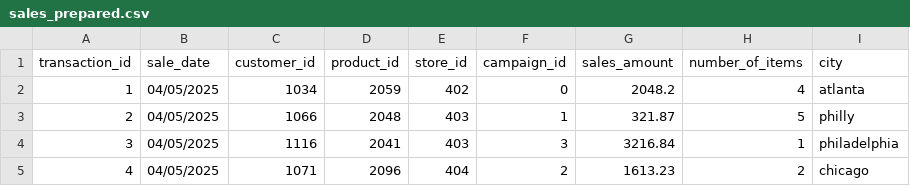
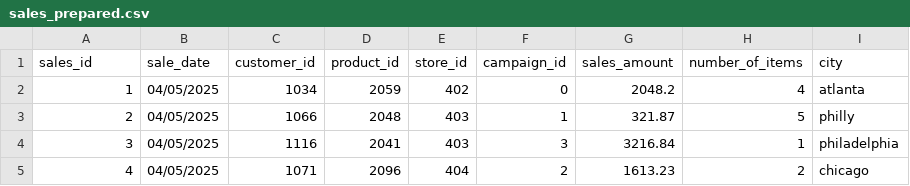
Before and after one commit to kehummel/smart-store2-kehummel, a CSV file: src/data/prepared/sales_prepared.csv, drawn as a sheet; only a part is shown.

```diff
--- a/src/data/prepared/sales_prepared.csv
+++ b/src/data/prepared/sales_prepared.csv
@@ -1,2 +1,2 @@
-transaction_id,sale_date,customer_id,product_id,store_id,campaign_id,sales_amount,number_of_items,city
+sales_id,sale_date,customer_id,product_id,store_id,campaign_id,sales_amount,number_of_items,city
 1,04/05/2025,1034,2059,402,0,2048.2,4,atlanta
```
Also changed, not shown: 3 other files.
